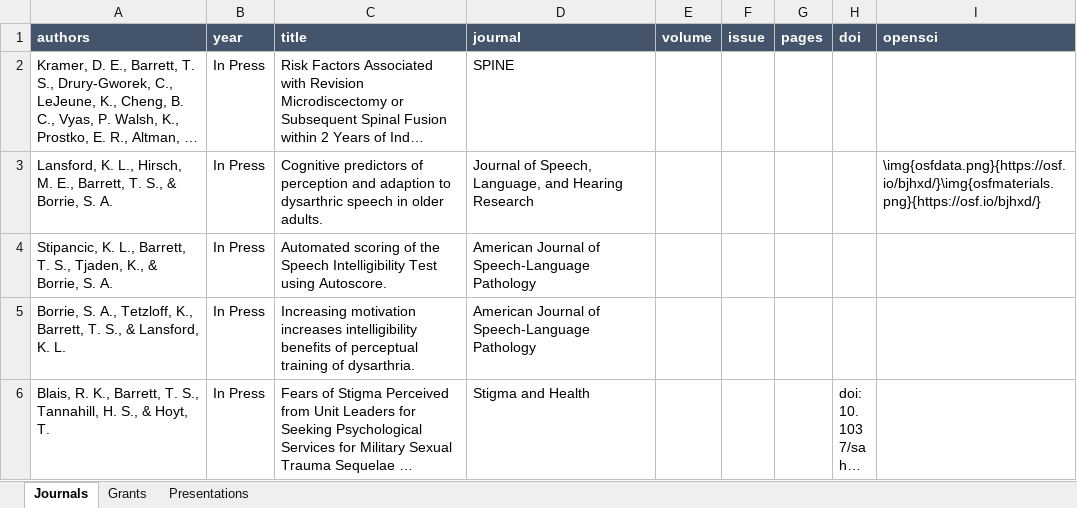
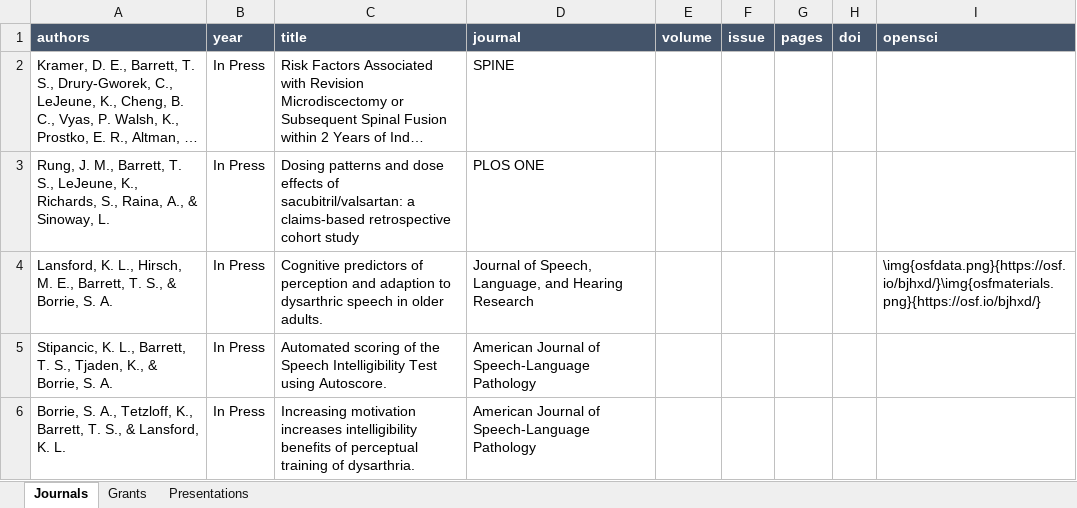
Before and after one commit to TysonStanley/tysonstanley.github.io, an Excel workbook: assets/CV/pubs.xlsx, sheet Journals, drawn as a sheet; only a part is shown; the shorter side is filled out with more unchanged rows; long unchanged cells end in …; values as stored, in another font and other column widths than the file's, no borders; the diff names each change by its address in the sheet, - before the commit and + after, or states it on an @@ line.

```diff
--- a/assets/CV/pubs.xlsx (sheet Journals)
+++ b/assets/CV/pubs.xlsx (sheet Journals)
+row 3: Rung, J. M., Barrett, T. S., LeJeune, K., Richards, S., Raina, A., & Sinoway, L. | In Press | Dosing patterns and dose effects of sacubitril/valsartan: a claims-based retrospective cohort study | PLOS ONE
```
Also changed, not shown: 2 other files.
